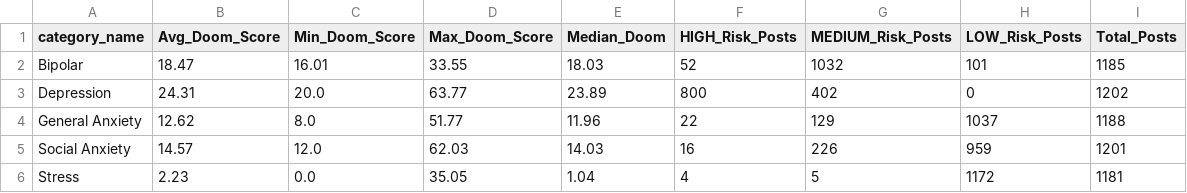
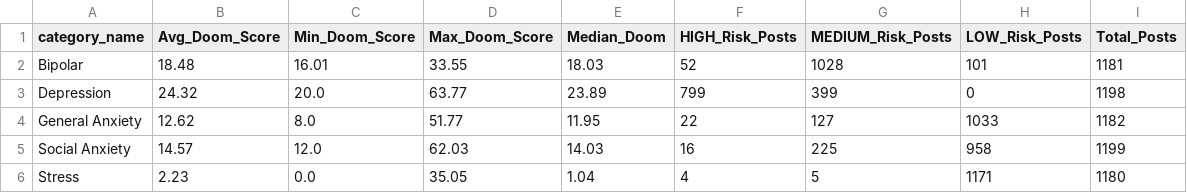
Before and after one commit to nverma005/harmful-digital-behavior-detector, a CSV file: output/doom_by_category.csv, drawn as a sheet.

```diff
--- a/output/doom_by_category.csv
+++ b/output/doom_by_category.csv
@@ -1,6 +1,6 @@
 category_name,Avg_Doom_Score,Min_Doom_Score,Max_Doom_Score,Median_Doom,HIGH_Risk_Posts,MEDIUM_Risk_Posts,LOW_Risk_Posts,Total_Posts
-Bipolar,18.47,16.01,33.55,18.03,52,1032,101,1185
-Depression,24.31,20.0,63.77,23.89,800,402,0,1202
-General Anxiety,12.62,8.0,51.77,11.96,22,129,1037,1188
-Social Anxiety,14.57,12.0,62.03,14.03,16,226,959,1201
-Stress,2.23,0.0,35.05,1.04,4,5,1172,1181
+Bipolar,18.48,16.01,33.55,18.03,52,1028,101,1181
+Depression,24.32,20.0,63.77,23.89,799,399,0,1198
+General Anxiety,12.62,8.0,51.77,11.95,22,127,1033,1182
+Social Anxiety,14.57,12.0,62.03,14.03,16,225,958,1199
+Stress,2.23,0.0,35.05,1.04,4,5,1171,1180
```
Also changed, not shown: output/doom_scroll_scores.csv, output/echo_chamber_scores.csv, 11 other files.
